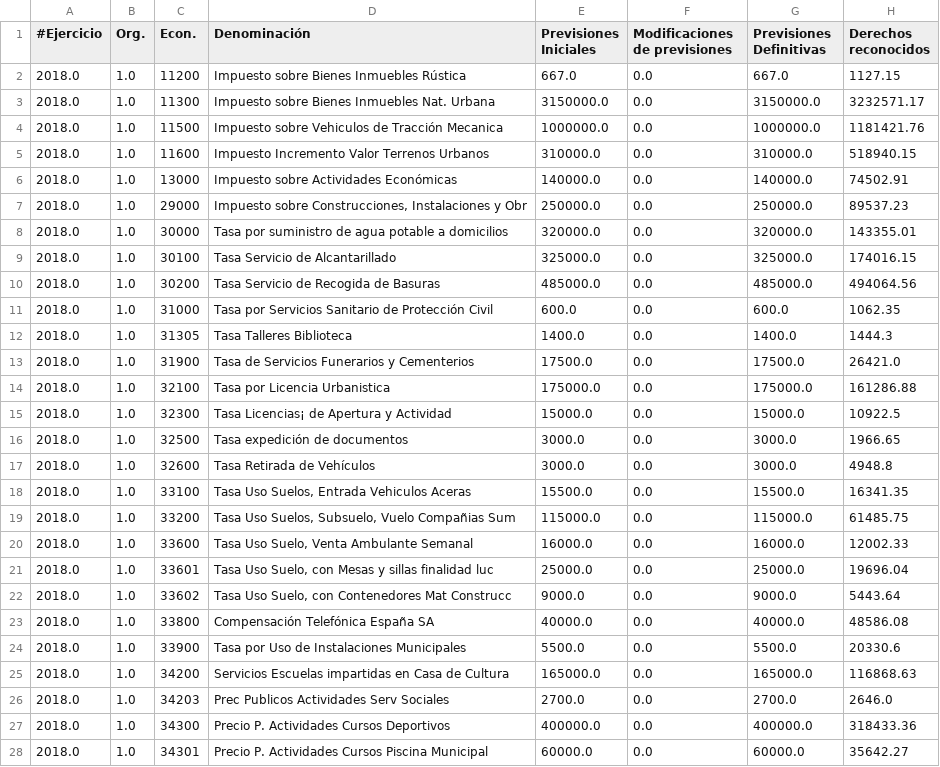
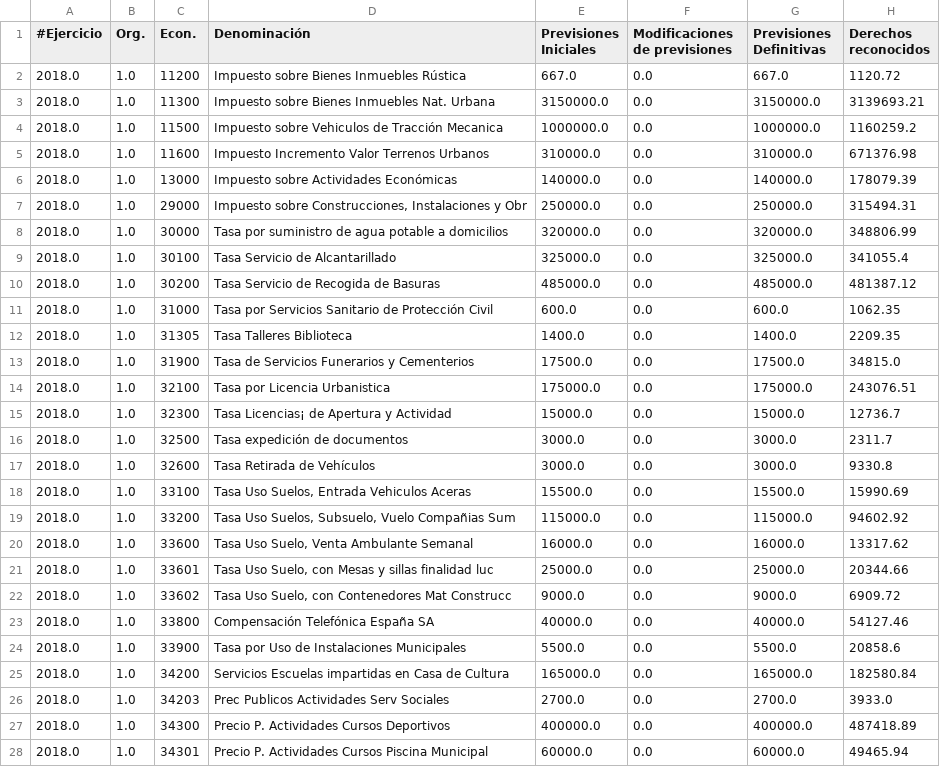
Before and after one commit to civio/presupuesto-moralzarzal, a CSV file: data/es/municipio/2018/ejecucion_ingresos.csv, drawn as a sheet; only a part is shown; the diff covers the shown part only.

```diff
--- a/data/es/municipio/2018/ejecucion_ingresos.csv
+++ b/data/es/municipio/2018/ejecucion_ingresos.csv
@@ -1,28 +1,28 @@
 #Ejercicio,Org.,Econ.,Denominación,Previsiones Iniciales,Modificaciones de previsiones,Previsiones Definitivas,Derechos reconocidos
-2018.0,1.0,11200,Impuesto sobre Bienes Inmuebles Rústica,667.0,0.0,667.0,1127.15
-2018.0,1.0,11300,Impuesto sobre Bienes Inmuebles Nat. Urbana,3150000.0,0.0,3150000.0,3232571.17
-2018.0,1.0,11500,Impuesto sobre Vehiculos de Tracción Mecanica,1000000.0,0.0,1000000.0,1181421.76
-2018.0,1.0,11600,Impuesto Incremento Valor Terrenos Urbanos,310000.0,0.0,310000.0,518940.15
-2018.0,1.0,13000,Impuesto sobre Actividades Económicas,140000.0,0.0,140000.0,74502.91
-2018.0,1.0,29000,"Impuesto sobre Construcciones, Instalaciones y Obr",250000.0,0.0,250000.0,89537.23
-2018.0,1.0,30000,Tasa por suministro de agua potable a domicilios,320000.0,0.0,320000.0,143355.01
-2018.0,1.0,30100,Tasa Servicio de Alcantarillado,325000.0,0.0,325000.0,174016.15
-2018.0,1.0,30200,Tasa Servicio de Recogida de Basuras,485000.0,0.0,485000.0,494064.56
+2018.0,1.0,11200,Impuesto sobre Bienes Inmuebles Rústica,667.0,0.0,667.0,1120.72
+2018.0,1.0,11300,Impuesto sobre Bienes Inmuebles Nat. Urbana,3150000.0,0.0,3150000.0,3139693.21
+2018.0,1.0,11500,Impuesto sobre Vehiculos de Tracción Mecanica,1000000.0,0.0,1000000.0,1160259.2
+2018.0,1.0,11600,Impuesto Incremento Valor Terrenos Urbanos,310000.0,0.0,310000.0,671376.98
+2018.0,1.0,13000,Impuesto sobre Actividades Económicas,140000.0,0.0,140000.0,178079.39
+2018.0,1.0,29000,"Impuesto sobre Construcciones, Instalaciones y Obr",250000.0,0.0,250000.0,315494.31
+2018.0,1.0,30000,Tasa por suministro de agua potable a domicilios,320000.0,0.0,320000.0,348806.99
+2018.0,1.0,30100,Tasa Servicio de Alcantarillado,325000.0,0.0,325000.0,341055.4
+2018.0,1.0,30200,Tasa Servicio de Recogida de Basuras,485000.0,0.0,485000.0,481387.12
 2018.0,1.0,31000,Tasa por Servicios Sanitario de Protección Civil,600.0,0.0,600.0,1062.35
-2018.0,1.0,31305,Tasa Talleres Biblioteca,1400.0,0.0,1400.0,1444.3
-2018.0,1.0,31900,Tasa de Servicios Funerarios y Cementerios,17500.0,0.0,17500.0,26421.0
-2018.0,1.0,32100,Tasa por Licencia Urbanistica,175000.0,0.0,175000.0,161286.88
-2018.0,1.0,32300,Tasa Licencias¡ de Apertura y Actividad,15000.0,0.0,15000.0,10922.5
-2018.0,1.0,32500,Tasa expedición de documentos,3000.0,0.0,3000.0,1966.65
-2018.0,1.0,32600,Tasa Retirada de Vehículos,3000.0,0.0,3000.0,4948.8
-2018.0,1.0,33100,"Tasa Uso Suelos, Entrada Vehiculos Aceras",15500.0,0.0,15500.0,16341.35
-2018.0,1.0,33200,"Tasa Uso Suelos, Subsuelo, Vuelo Compañias Sum",115000.0,0.0,115000.0,61485.75
-2018.0,1.0,33600,"Tasa Uso Suelo, Venta Ambulante Semanal",16000.0,0.0,16000.0,12002.33
-2018.0,1.0,33601,"Tasa Uso Suelo, con Mesas y sillas finalidad luc",25000.0,0.0,25000.0,19696.04
-2018.0,1.0,33602,"Tasa Uso Suelo, con Contenedores Mat Construcc",9000.0,0.0,9000.0,5443.64
-2018.0,1.0,33800,Compensación Telefónica España SA,40000.0,0.0,40000.0,48586.08
-2018.0,1.0,33900,Tasa por Uso de Instalaciones Municipales,5500.0,0.0,5500.0,20330.6
-2018.0,1.0,34200,Servicios  Escuelas impartidas en Casa de Cultura,165000.0,0.0,165000.0,116868.63
-2018.0,1.0,34203,Prec Publicos Actividades Serv Sociales,2700.0,0.0,2700.0,2646.0
-2018.0,1.0,34300,Precio P. Actividades Cursos Deportivos,400000.0,0.0,400000.0,318433.36
-2018.0,1.0,34301,Precio P. Actividades Cursos Piscina Municipal,60000.0,0.0,60000.0,35642.27
+2018.0,1.0,31305,Tasa Talleres Biblioteca,1400.0,0.0,1400.0,2209.35
+2018.0,1.0,31900,Tasa de Servicios Funerarios y Cementerios,17500.0,0.0,17500.0,34815.0
+2018.0,1.0,32100,Tasa por Licencia Urbanistica,175000.0,0.0,175000.0,243076.51
+2018.0,1.0,32300,Tasa Licencias¡ de Apertura y Actividad,15000.0,0.0,15000.0,12736.7
+2018.0,1.0,32500,Tasa expedición de documentos,3000.0,0.0,3000.0,2311.7
+2018.0,1.0,32600,Tasa Retirada de Vehículos,3000.0,0.0,3000.0,9330.8
+2018.0,1.0,33100,"Tasa Uso Suelos, Entrada Vehiculos Aceras",15500.0,0.0,15500.0,15990.69
+2018.0,1.0,33200,"Tasa Uso Suelos, Subsuelo, Vuelo Compañias Sum",115000.0,0.0,115000.0,94602.92
+2018.0,1.0,33600,"Tasa Uso Suelo, Venta Ambulante Semanal",16000.0,0.0,16000.0,13317.62
+2018.0,1.0,33601,"Tasa Uso Suelo, con Mesas y sillas finalidad luc",25000.0,0.0,25000.0,20344.66
+2018.0,1.0,33602,"Tasa Uso Suelo, con Contenedores Mat Construcc",9000.0,0.0,9000.0,6909.72
+2018.0,1.0,33800,Compensación Telefónica España SA,40000.0,0.0,40000.0,54127.46
+2018.0,1.0,33900,Tasa por Uso de Instalaciones Municipales,5500.0,0.0,5500.0,20858.6
+2018.0,1.0,34200,Servicios  Escuelas impartidas en Casa de Cultura,165000.0,0.0,165000.0,182580.84
+2018.0,1.0,34203,Prec Publicos Actividades Serv Sociales,2700.0,0.0,2700.0,3933.0
+2018.0,1.0,34300,Precio P. Actividades Cursos Deportivos,400000.0,0.0,400000.0,487418.89
+2018.0,1.0,34301,Precio P. Actividades Cursos Piscina Municipal,60000.0,0.0,60000.0,49465.94
```
Also changed, not shown: 1 added row, 1 removed row and 28 edited cells elsewhere in this file, data/es/municipio/2018/ejecucion_gastos.csv, 2 other files.
